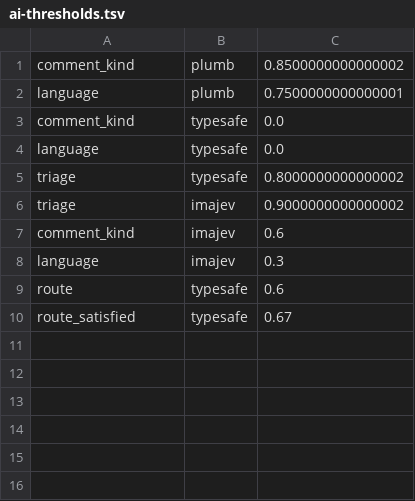
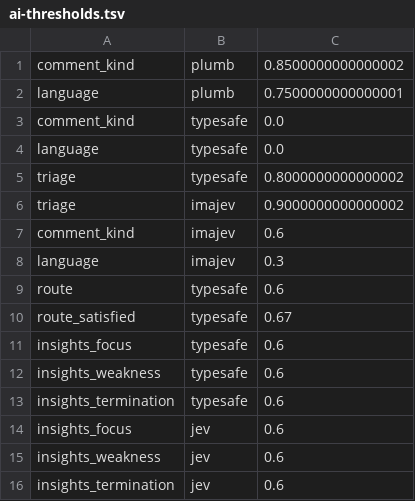
Before and after one commit to m1k3hub/chesswiz, a TSV file: tcl/ai-thresholds.tsv, drawn as a sheet.

Commit message:
insights: add System One (Jev) focus, weakness re-ranking, and termination layer

```diff
--- a/tcl/ai-thresholds.tsv
+++ b/tcl/ai-thresholds.tsv
@@ -10 +10,7 @@ route	typesafe	0.6
 route_satisfied	typesafe	0.67
+insights_focus	typesafe	0.6
+insights_weakness	typesafe	0.6
+insights_termination	typesafe	0.6
+insights_focus	jev	0.6
+insights_weakness	jev	0.6
+insights_termination	jev	0.6
```
Also changed, not shown: 2 other files.
